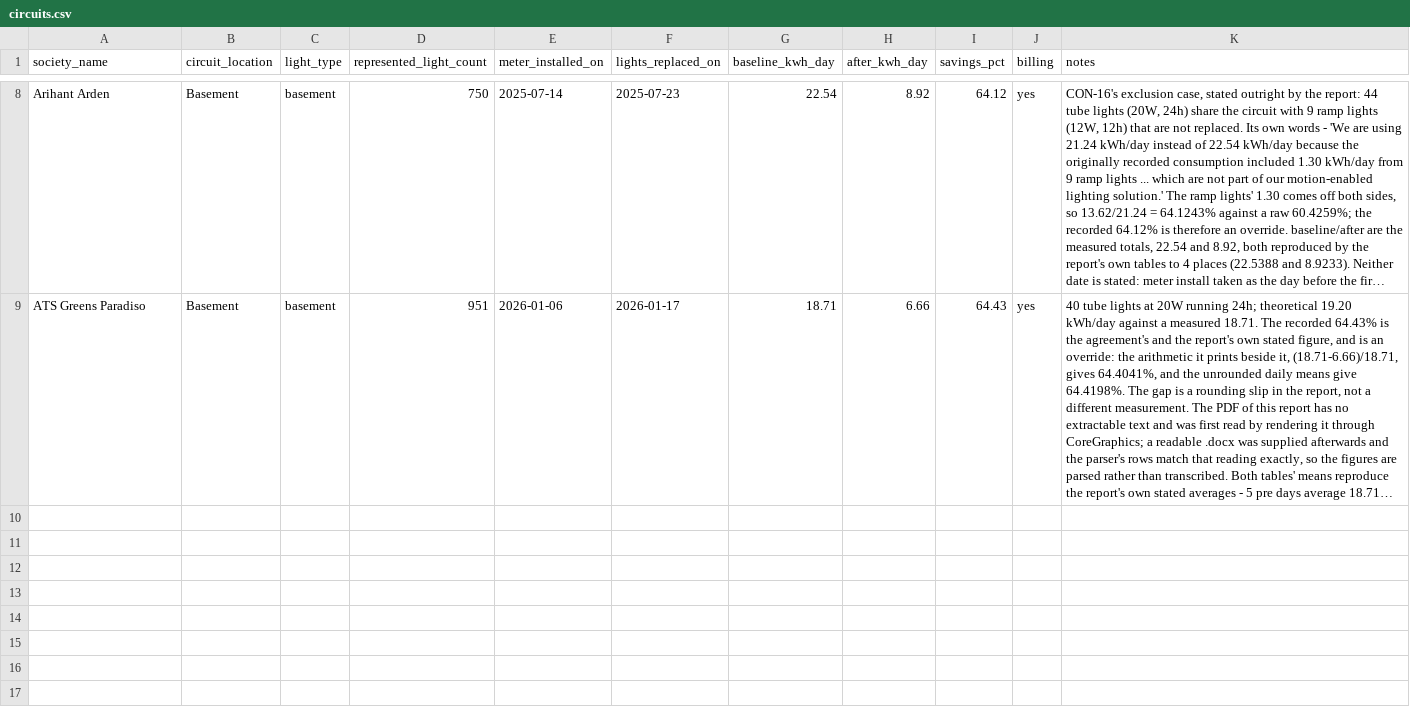
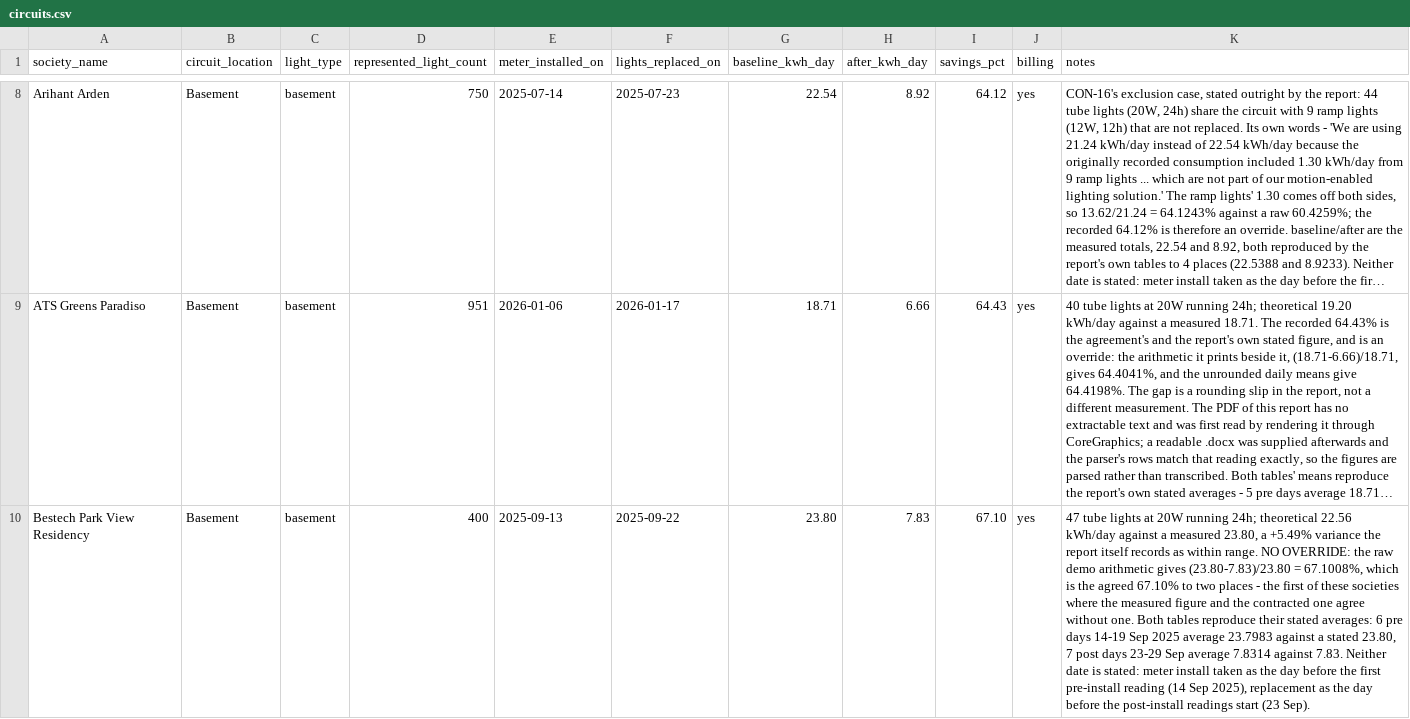
Before and after one commit to manishjhamb86/firstthing-dashboard, a CSV file: docs/backfill/circuits.csv, drawn as a sheet; only a part is shown, gaps mark what is left out; long unchanged cells end in …; the diff names each change by its address in the sheet, - before the commit and + after, or states it on an @@ line.

```diff
--- a/docs/backfill/circuits.csv
+++ b/docs/backfill/circuits.csv
+row 10: Bestech Park View Residency | Basement | basement | 400 | 2025-09-13 | 2025-09-22 | 23.80 | 7.83 | 67.10 | yes | 47 tube lights at 20W running 24h; theoretical 22.56 kWh/day against a measured 23.80, a +5.49% variance the report itself records as within range. NO OVERRIDE: the raw demo arithmetic gives (23.80-7.83)/23.80 = 67.1008%, which is the agreed 67.10% to two places - the first of these societies where the measured figure and the contracted one agree without one. Both tables reproduce their stated averages: 6 pre days 14-19 Sep 2025 average 23.7983 against a stated 23.80, 7 post days 23-29 Sep average 7.8314 against 7.83. Neither date is stated: meter install taken as the day before the first pre-install reading (14 Sep 2025), replacement as the day before the post-install readings start (23 Sep).
```
Also changed, not shown: docs/backfill/circuit_devices.csv, docs/backfill/demo_readings.csv, 5 other files.
